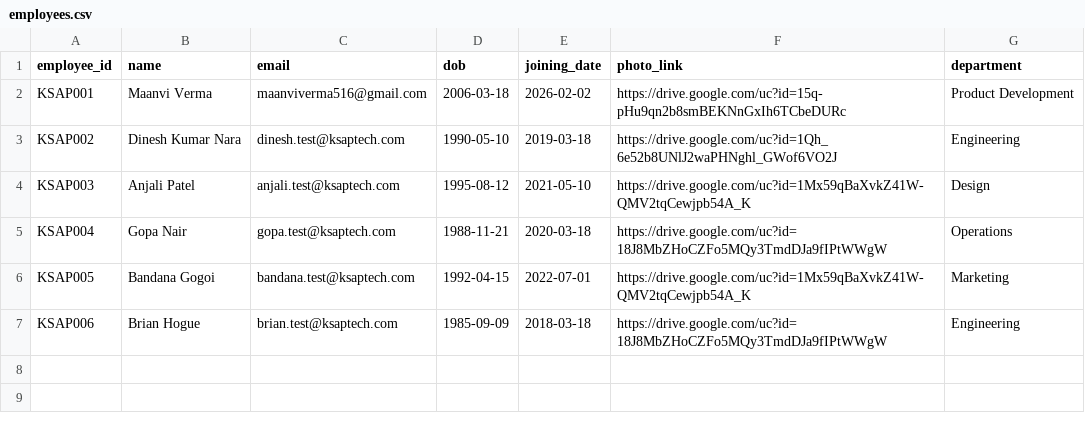
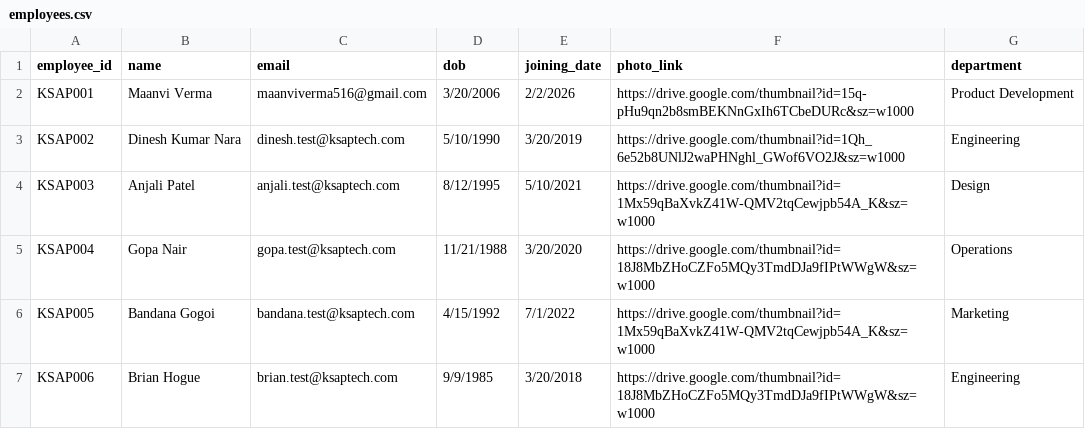
Before and after one commit to maanvi14/HR-Event-Automation, a CSV file: data/employees.csv, drawn as a sheet.

```diff
--- a/data/employees.csv
+++ b/data/employees.csv
@@ -1,7 +1,7 @@
 employee_id,name,email,dob,joining_date,photo_link,department
-KSAP001,Maanvi Verma,maanviverma516@gmail.com,2006-03-18,2026-02-02,https://drive.google.com/uc?id=15q-pHu9qn2b8smBEKNnGxIh6TCbeDURc,Product Development
-KSAP002,Dinesh Kumar Nara,dinesh.test@ksaptech.com,1990-05-10,2019-03-18,https://drive.google.com/uc?id=1Qh_6e52b8UNlJ2waPHNghl_GWof6VO2J,Engineering
-KSAP003,Anjali Patel,anjali.test@ksaptech.com,1995-08-12,2021-05-10,https://drive.google.com/uc?id=1Mx59qBaXvkZ41W-QMV2tqCewjpb54A_K,Design
-KSAP004,Gopa Nair,gopa.test@ksaptech.com,1988-11-21,2020-03-18,https://drive.google.com/uc?id=18J8MbZHoCZFo5MQy3TmdDJa9fIPtWWgW,Operations
-KSAP005,Bandana Gogoi,bandana.test@ksaptech.com,1992-04-15,2022-07-01,https://drive.google.com/uc?id=1Mx59qBaXvkZ41W-QMV2tqCewjpb54A_K,Marketing
-KSAP006,Brian Hogue,brian.test@ksaptech.com,1985-09-09,2018-03-18,https://drive.google.com/uc?id=18J8MbZHoCZFo5MQy3TmdDJa9fIPtWWgW,Engineering
+KSAP001,Maanvi Verma,maanviverma516@gmail.com,3/20/2006,2/2/2026,https://drive.google.com/thumbnail?id=15q-pHu9qn2b8smBEKNnGxIh6TCbeDURc&sz=w1000,Product Development
+KSAP002,Dinesh Kumar Nara,dinesh.test@ksaptech.com,5/10/1990,3/20/2019,https://drive.google.com/thumbnail?id=1Qh_6e52b8UNlJ2waPHNghl_GWof6VO2J&sz=w1000,Engineering
+KSAP003,Anjali Patel,anjali.test@ksaptech.com,8/12/1995,5/10/2021,https://drive.google.com/thumbnail?id=1Mx59qBaXvkZ41W-QMV2tqCewjpb54A_K&sz=w1000,Design
+KSAP004,Gopa Nair,gopa.test@ksaptech.com,11/21/1988,3/20/2020,https://drive.google.com/thumbnail?id=18J8MbZHoCZFo5MQy3TmdDJa9fIPtWWgW&sz=w1000,Operations
+KSAP005,Bandana Gogoi,bandana.test@ksaptech.com,4/15/1992,7/1/2022,https://drive.google.com/thumbnail?id=1Mx59qBaXvkZ41W-QMV2tqCewjpb54A_K&sz=w1000,Marketing
+KSAP006,Brian Hogue,brian.test@ksaptech.com,9/9/1985,3/20/2018,https://drive.google.com/thumbnail?id=18J8MbZHoCZFo5MQy3TmdDJa9fIPtWWgW&sz=w1000,Engineering
```
Also changed, not shown: 1 other file.
